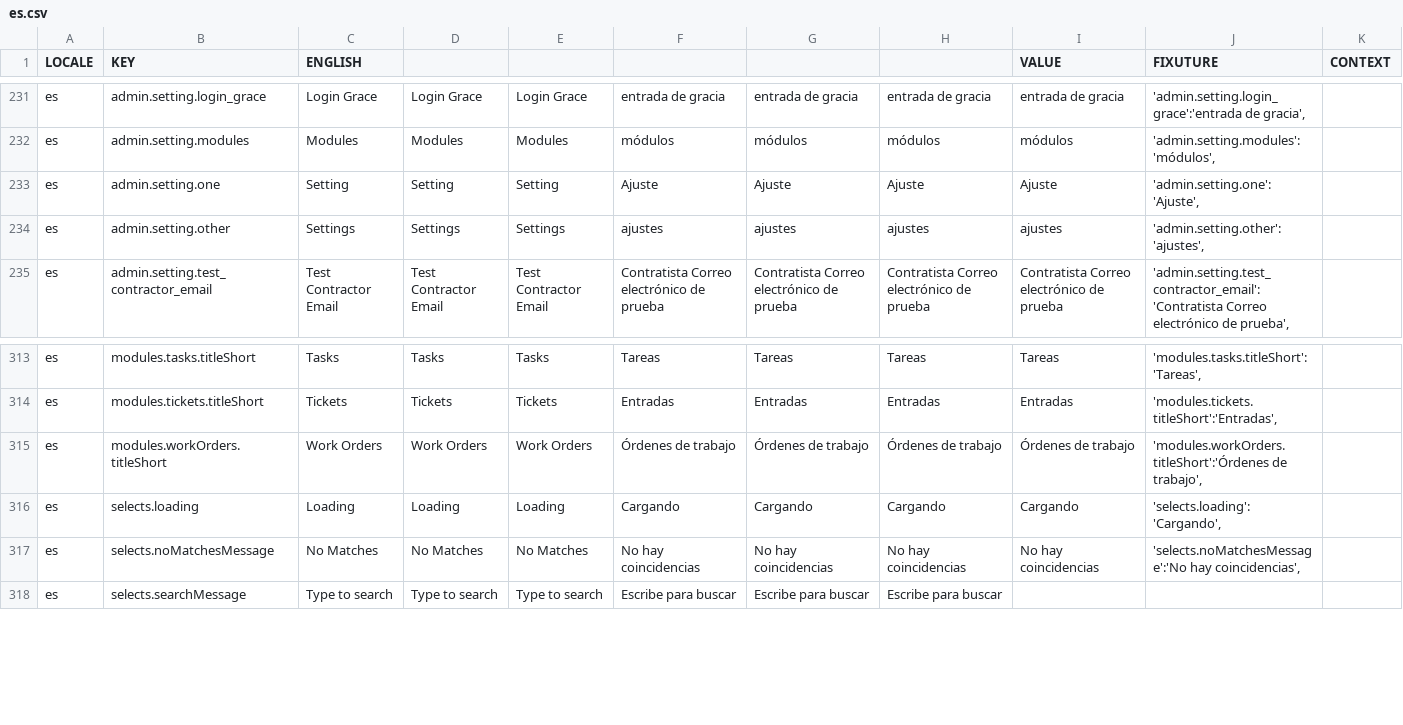
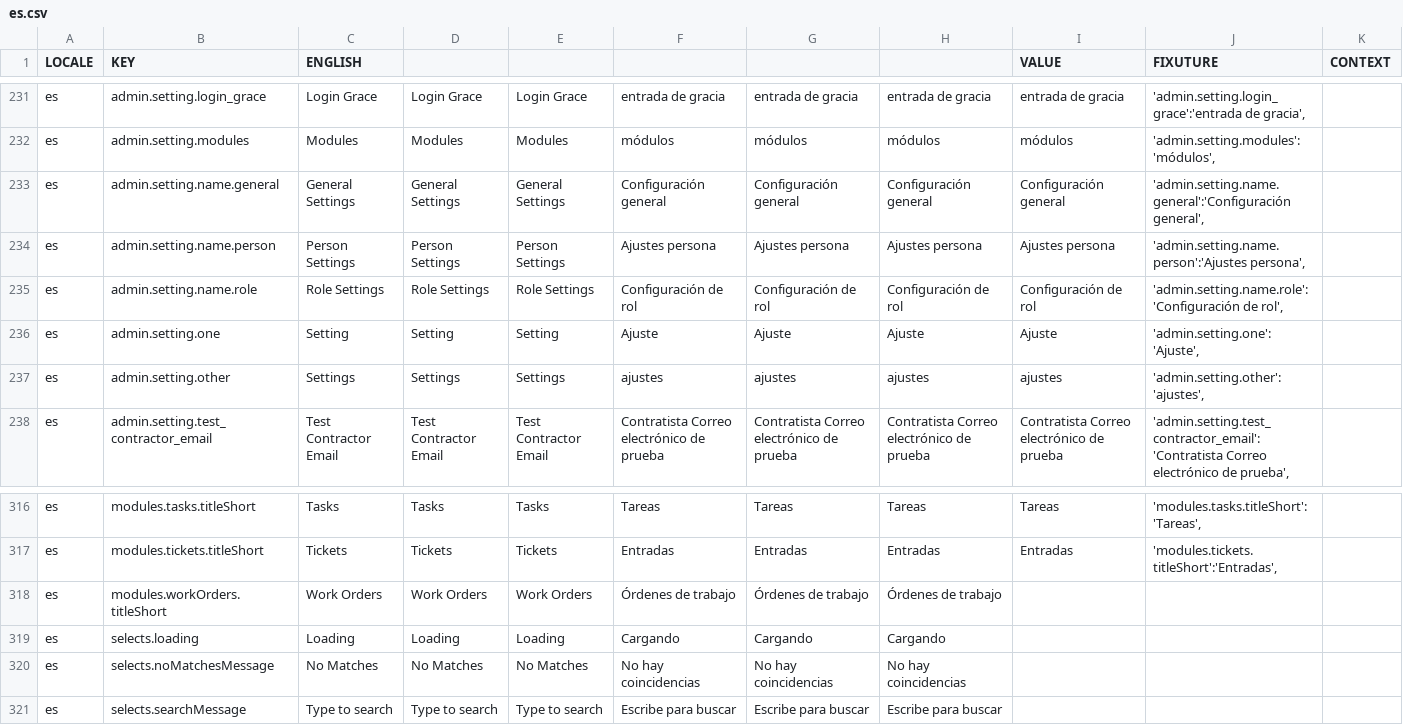
Before and after one commit to aaronlelevier/casino_scrapers, a CSV file: bsrs-django/bigsky/media/translation/es.csv, drawn as a sheet; only a part is shown, gaps mark what is left out.

```diff
--- a/bsrs-django/bigsky/media/translation/es.csv
+++ b/bsrs-django/bigsky/media/translation/es.csv
@@ -232,2 +232,5 @@ es,admin.setting.login_grace,Login Grace,Login Grace,Login Grace,entrada de grac
 es,admin.setting.modules,Modules,Modules,Modules,módulos,módulos,módulos,módulos,"'admin.setting.modules':'módulos',",
+es,admin.setting.name.general,General Settings,General Settings,General Settings,Configuración general,Configuración general,Configuración general,Configuración general,"'admin.setting.name.general':'Configuración general',",
+es,admin.setting.name.person,Person Settings,Person Settings,Person Settings,Ajustes persona,Ajustes persona,Ajustes persona,Ajustes persona,"'admin.setting.name.person':'Ajustes persona',",
+es,admin.setting.name.role,Role Settings,Role Settings,Role Settings,Configuración de rol,Configuración de rol,Configuración de rol,Configuración de rol,"'admin.setting.name.role':'Configuración de rol',",
 es,admin.setting.one,Setting,Setting,Setting,Ajuste,Ajuste,Ajuste,Ajuste,"'admin.setting.one':'Ajuste',",
@@ -314,5 +317,5 @@ es,modules.tasks.titleShort,Tasks,Tasks,Tasks,Tareas,Tareas,Tareas,Tareas,"'modu
 es,modules.tickets.titleShort,Tickets,Tickets,Tickets,Entradas,Entradas,Entradas,Entradas,"'modules.tickets.titleShort':'Entradas',",
-es,modules.workOrders.titleShort,Work Orders,Work Orders,Work Orders,Órdenes de trabajo,Órdenes de trabajo,Órdenes de trabajo,Órdenes de trabajo,"'modules.workOrders.titleShort':'Órdenes de trabajo',",
-es,selects.loading,Loading,Loading,Loading,Cargando,Cargando,Cargando,Cargando,"'selects.loading':'Cargando',",
-es,selects.noMatchesMessage,No Matches,No Matches,No Matches,No hay coincidencias,No hay coincidencias,No hay coincidencias,No hay coincidencias,"'selects.noMatchesMessage':'No hay coincidencias',",
+es,modules.workOrders.titleShort,Work Orders,Work Orders,Work Orders,Órdenes de trabajo,Órdenes de trabajo,Órdenes de trabajo,,,
+es,selects.loading,Loading,Loading,Loading,Cargando,Cargando,Cargando,,,
+es,selects.noMatchesMessage,No Matches,No Matches,No Matches,No hay coincidencias,No hay coincidencias,No hay coincidencias,,,
 es,selects.searchMessage,Type to search,Type to search,Type to search,Escribe para buscar,Escribe para buscar,Escribe para buscar,,,
```
Also changed, not shown: bsrs-django/bigsky/media/translation/en.csv, bsrs-django/bigsky/media/translation/fr.csv, 3 other files.
